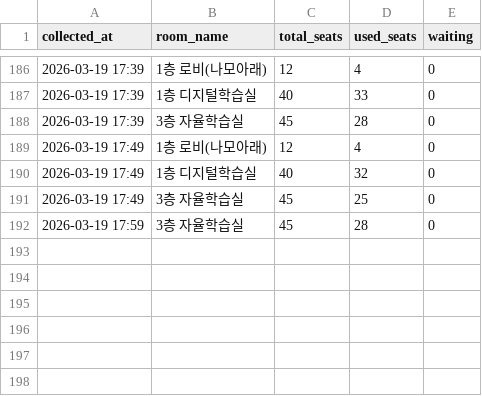
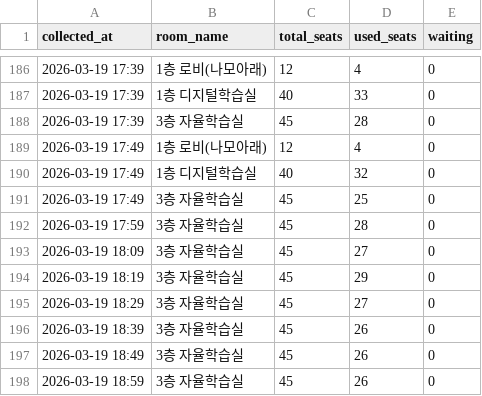
Before and after one commit to Ggoon23/Dongjak_Public_Library_seattracker, a CSV file: data/seats.csv, drawn as a sheet; only a part is shown, gaps mark what is left out; the diff names each change by its address in the sheet, - before the commit and + after, or states it on an @@ line.

Commit message:
data: hourly commit 2026-03-19 19:00

```diff
--- a/data/seats.csv
+++ b/data/seats.csv
+row 193: 2026-03-19 18:09 | 3층 자율학습실 | 45 | 27 | 0
+row 194: 2026-03-19 18:19 | 3층 자율학습실 | 45 | 29 | 0
+row 195: 2026-03-19 18:29 | 3층 자율학습실 | 45 | 27 | 0
+row 196: 2026-03-19 18:39 | 3층 자율학습실 | 45 | 26 | 0
+row 197: 2026-03-19 18:49 | 3층 자율학습실 | 45 | 26 | 0
+row 198: 2026-03-19 18:59 | 3층 자율학습실 | 45 | 26 | 0
```
